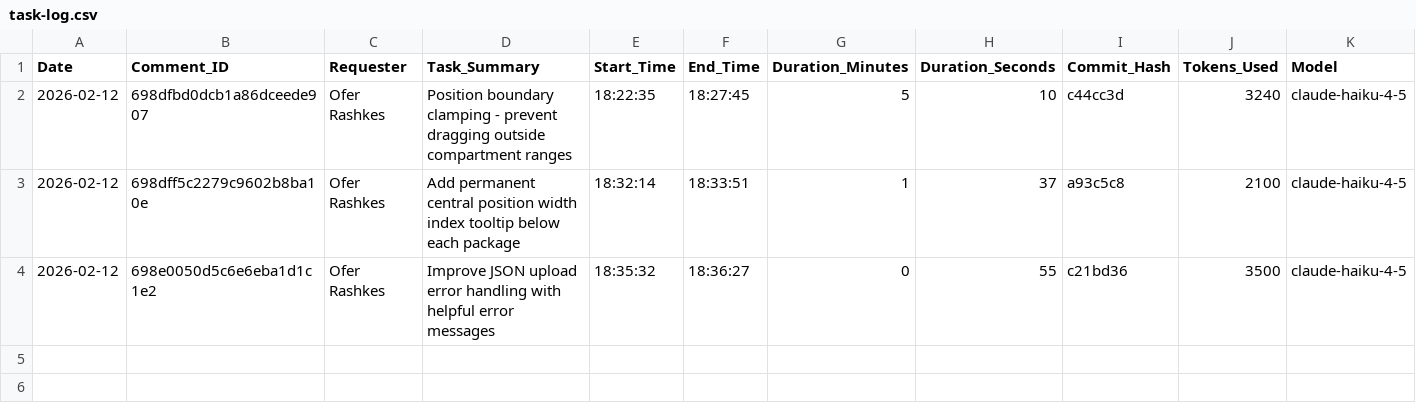
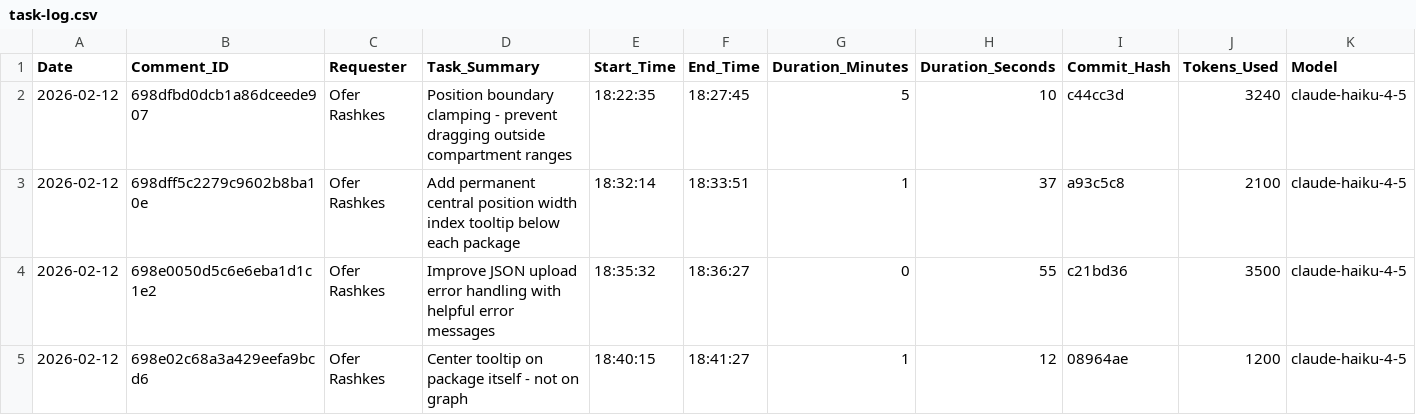
Before and after one commit to overclaw2/chart-builder, a CSV file: task-log.csv, drawn as a sheet; only a part is shown; rows hold the shown columns only; the diff names each change by its address in the sheet, - before the commit and + after, or states it on an @@ line.

Commit message:
Log: Tooltip centering task completed - 1m12s

```diff
--- a/task-log.csv
+++ b/task-log.csv
+row 5: 2026-02-12 | 698e02c68a3a429eefa9bcd6 | Ofer Rashkes | Center tooltip on package itself - not on graph | 18:40:15 | 18:41:27 | 1 | 12 | 08964ae | 1200 | claude-haiku-4-5
```
